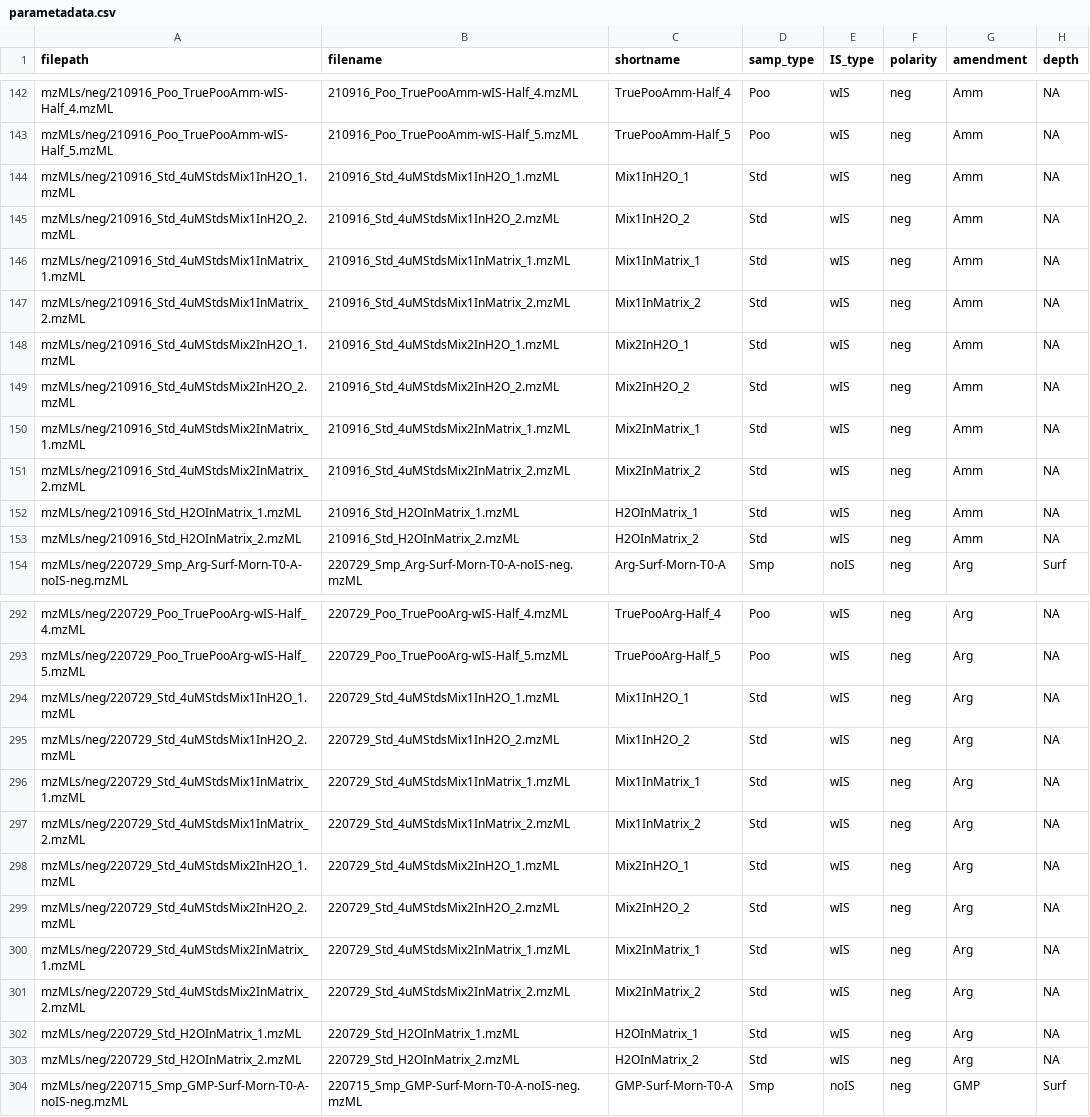
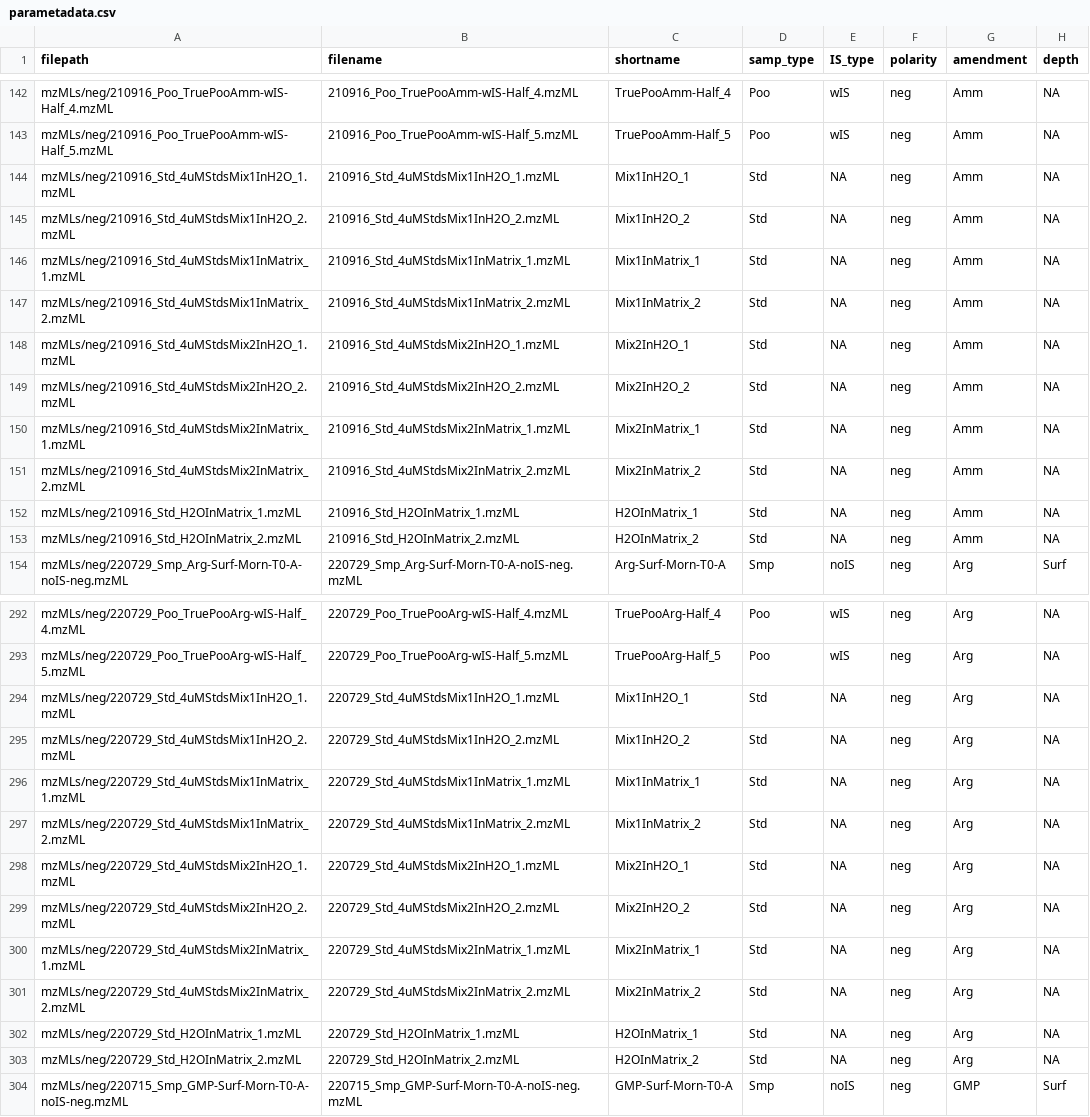
Before and after one commit to wkumler/PARAGON, a CSV file: metadata/parametadata.csv, drawn as a sheet; only a part is shown, gaps mark what is left out; the diff covers the shown part only; the diff names each change by its address in the sheet, - before the commit and + after, or states it on an @@ line.

Commit message:
Now only filling amendment bc IS_type should be NA

```diff
--- a/metadata/parametadata.csv
+++ b/metadata/parametadata.csv
-E144:E153 (IS_type): wIS
+E144:E153 (IS_type): NA
-E294:E303 (IS_type): wIS
+E294:E303 (IS_type): NA
```
Also changed, not shown: 60 edited cells elsewhere in this file, 1 other file.
